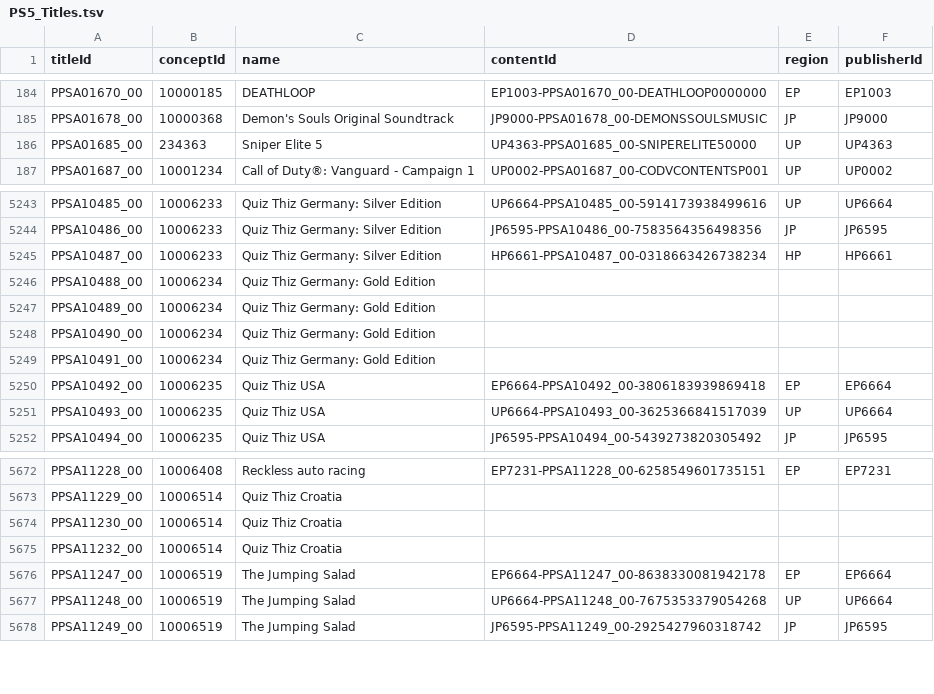
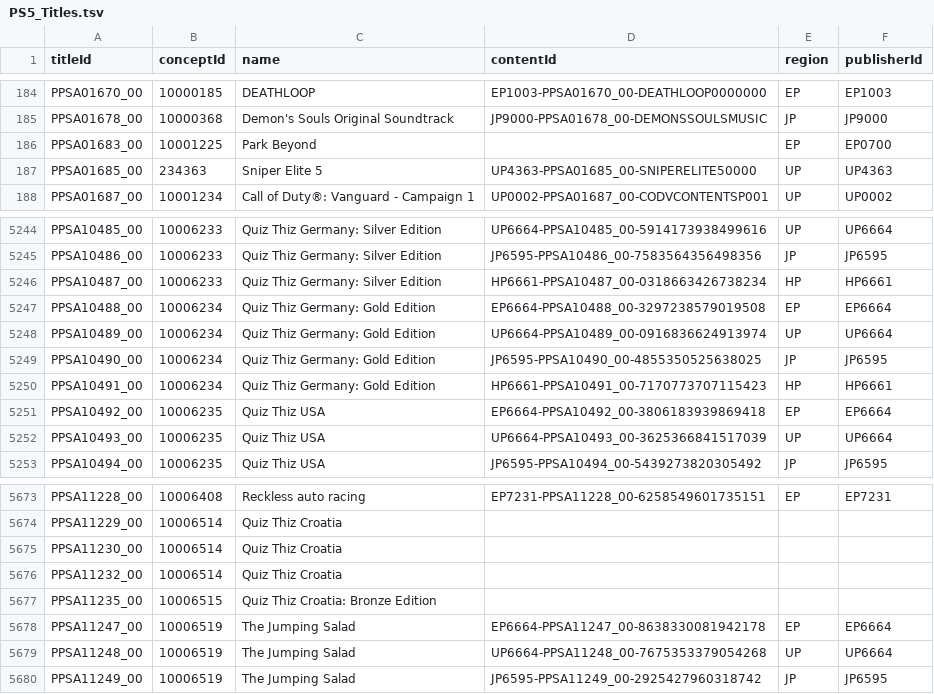
Before and after one commit to andshrew/PlayStation-Titles, a TSV file: PS5_Titles.tsv, drawn as a sheet; only a part is shown, gaps mark what is left out.

Commit message:
Refreshed title data

```diff
--- a/PS5_Titles.tsv
+++ b/PS5_Titles.tsv
@@ -185,2 +185,3 @@ PPSA01670_00	10000185	DEATHLOOP	EP1003-PPSA01670_00-DEATHLOOP0000000	EP	EP1003
 PPSA01678_00	10000368	Demon's Souls Original Soundtrack	JP9000-PPSA01678_00-DEMONSSOULSMUSIC	JP	JP9000
+PPSA01683_00	10001225	Park Beyond		EP	EP0700
 PPSA01685_00	234363	Sniper Elite 5	UP4363-PPSA01685_00-SNIPERELITE50000	UP	UP4363
@@ -5245,6 +5246,6 @@ PPSA10486_00	10006233	Quiz Thiz Germany: Silver Edition	JP6595-PPSA10486_00-7583
 PPSA10487_00	10006233	Quiz Thiz Germany: Silver Edition	HP6661-PPSA10487_00-0318663426738234	HP	HP6661
-PPSA10488_00	10006234	Quiz Thiz Germany: Gold Edition			
-PPSA10489_00	10006234	Quiz Thiz Germany: Gold Edition			
-PPSA10490_00	10006234	Quiz Thiz Germany: Gold Edition			
-PPSA10491_00	10006234	Quiz Thiz Germany: Gold Edition			
+PPSA10488_00	10006234	Quiz Thiz Germany: Gold Edition	EP6664-PPSA10488_00-3297238579019508	EP	EP6664
+PPSA10489_00	10006234	Quiz Thiz Germany: Gold Edition	UP6664-PPSA10489_00-0916836624913974	UP	UP6664
+PPSA10490_00	10006234	Quiz Thiz Germany: Gold Edition	JP6595-PPSA10490_00-4855350525638025	JP	JP6595
+PPSA10491_00	10006234	Quiz Thiz Germany: Gold Edition	HP6661-PPSA10491_00-7170773707115423	HP	HP6661
 PPSA10492_00	10006235	Quiz Thiz USA	EP6664-PPSA10492_00-3806183939869418	EP	EP6664
@@ -5675,2 +5676,3 @@ PPSA11230_00	10006514	Quiz Thiz Croatia
 PPSA11232_00	10006514	Quiz Thiz Croatia			
+PPSA11235_00	10006515	Quiz Thiz Croatia: Bronze Edition			
 PPSA11247_00	10006519	The Jumping Salad	EP6664-PPSA11247_00-8638330081942178	EP	EP6664
```
Also changed, not shown: PS5_Titles_by_Concept.tsv, PS5_Titles_by_Name.tsv, 23 other files.
